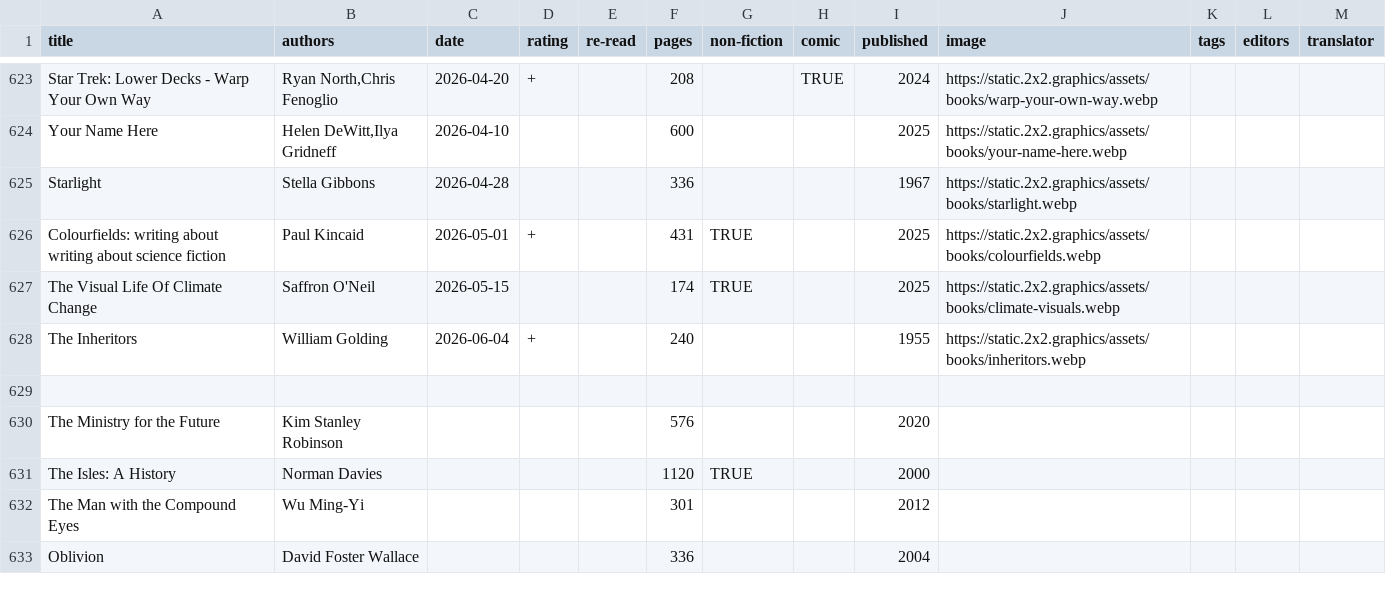
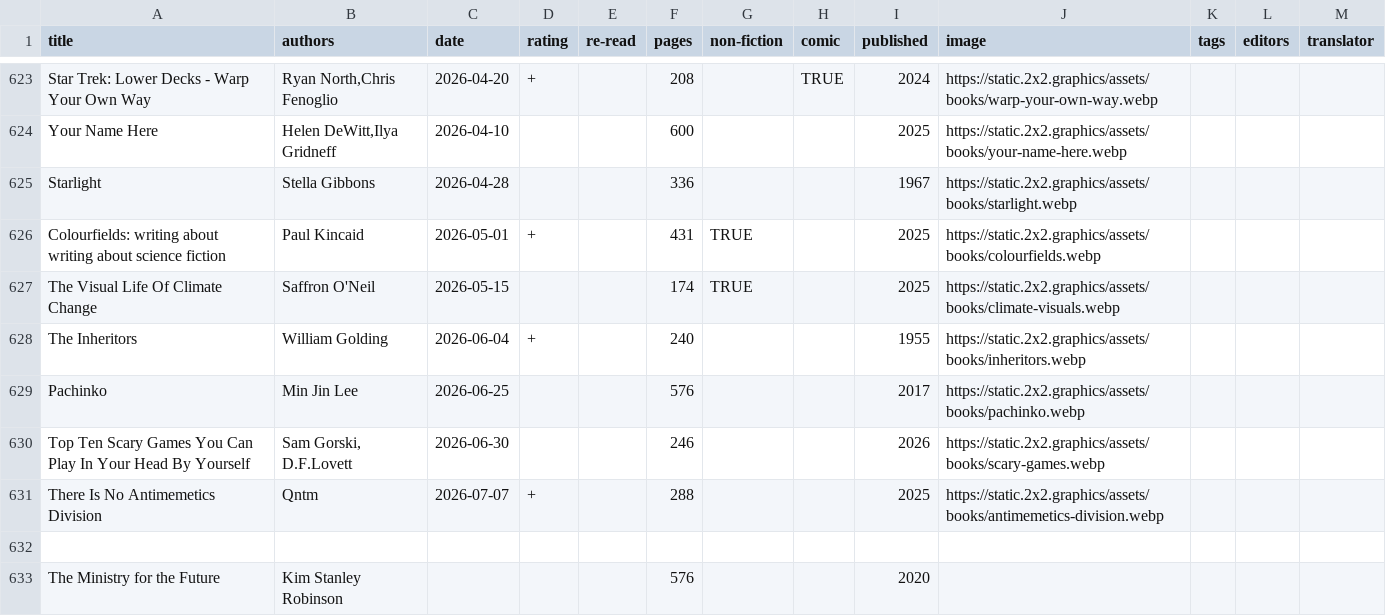
Before and after one commit to tomgp/books-v2, a CSV file: static/data/reading-list.csv, drawn as a sheet; only a part is shown, gaps mark what is left out; the shorter side is filled out with more unchanged rows.

Commit message:
pachinko, scarygames,antimemetics

```diff
--- a/static/data/reading-list.csv
+++ b/static/data/reading-list.csv
@@ -628,2 +628,5 @@ The Visual Life Of Climate Change,Saffron O'Neil,2026-05-15,,,174,TRUE,,2025,htt
 The Inheritors,William Golding,2026-06-04,+,,240,,,1955,https://static.2x2.graphics/assets/books/inheritors.webp,,,
+Pachinko,Min Jin Lee,2026-06-25,,,576,,,2017,https://static.2x2.graphics/assets/books/pachinko.webp,,,
+Top Ten Scary Games You Can Play In Your Head By Yourself,"Sam Gorski, D.F.Lovett",2026-06-30,,,246,,,2026,https://static.2x2.graphics/assets/books/scary-games.webp,,,
+There Is No Antimemetics Division,Qntm,2026-07-07,+,,288,,,2025,https://static.2x2.graphics/assets/books/antimemetics-division.webp,,,
 ,,,,,,,,,,,,
```
Also changed, not shown: 4 other files.
